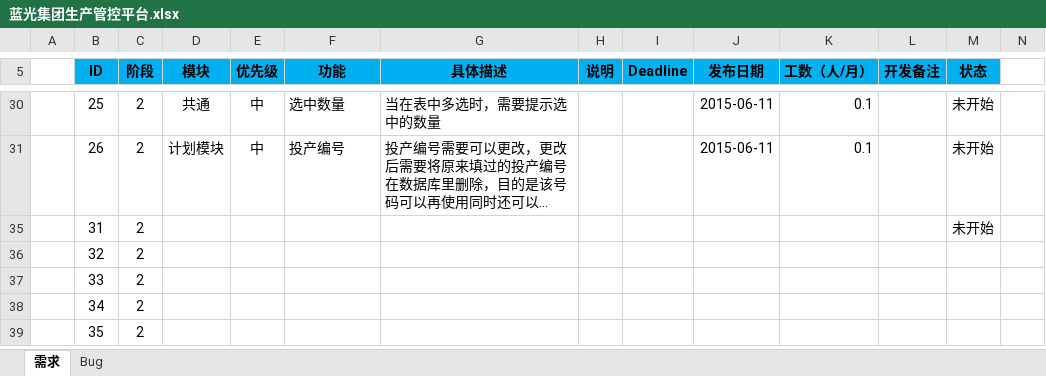
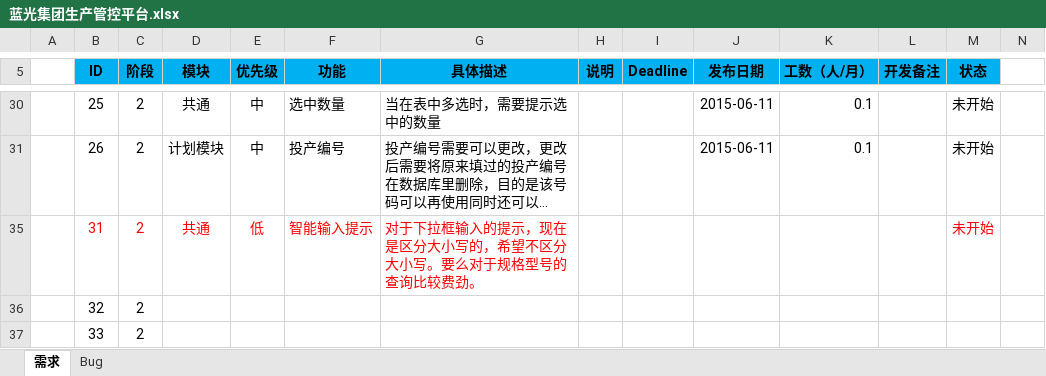
Before and after one commit to Patrick-Wang/BlueRay, an Excel workbook: Documentation/蓝光集团生产管控平台.xlsx, sheet 需求, drawn as a sheet; only a part is shown, gaps mark what is left out; the shorter side is filled out with more unchanged rows; long unchanged cells end in …; values as stored, in another font and other column widths than the file's, no borders; the diff names each change by its address in the sheet, - before the commit and + after, or states it on an @@ line.

Commit message:
追加一个用户体验得需求

```diff
--- a/Documentation/蓝光集团生产管控平台.xlsx (sheet 需求)
+++ b/Documentation/蓝光集团生产管控平台.xlsx (sheet 需求)
-B35:C35 text colour: black
+B35:C35 text colour: #FF0000
-D35 (模块): (empty)
+D35 (模块): 共通
-E35 (优先级): (empty)
+E35 (优先级): 低
-F35 (功能): (empty)
+F35 (功能): 智能输入提示
-G35 (具体描述): (empty)
+G35 (具体描述): 对于下拉框输入的提示，现在是区分大小写的，希望不区分大小写。要么对于规格型号的查询比较费劲。
-M35 text colour: black
+M35 text colour: #FF0000
```
